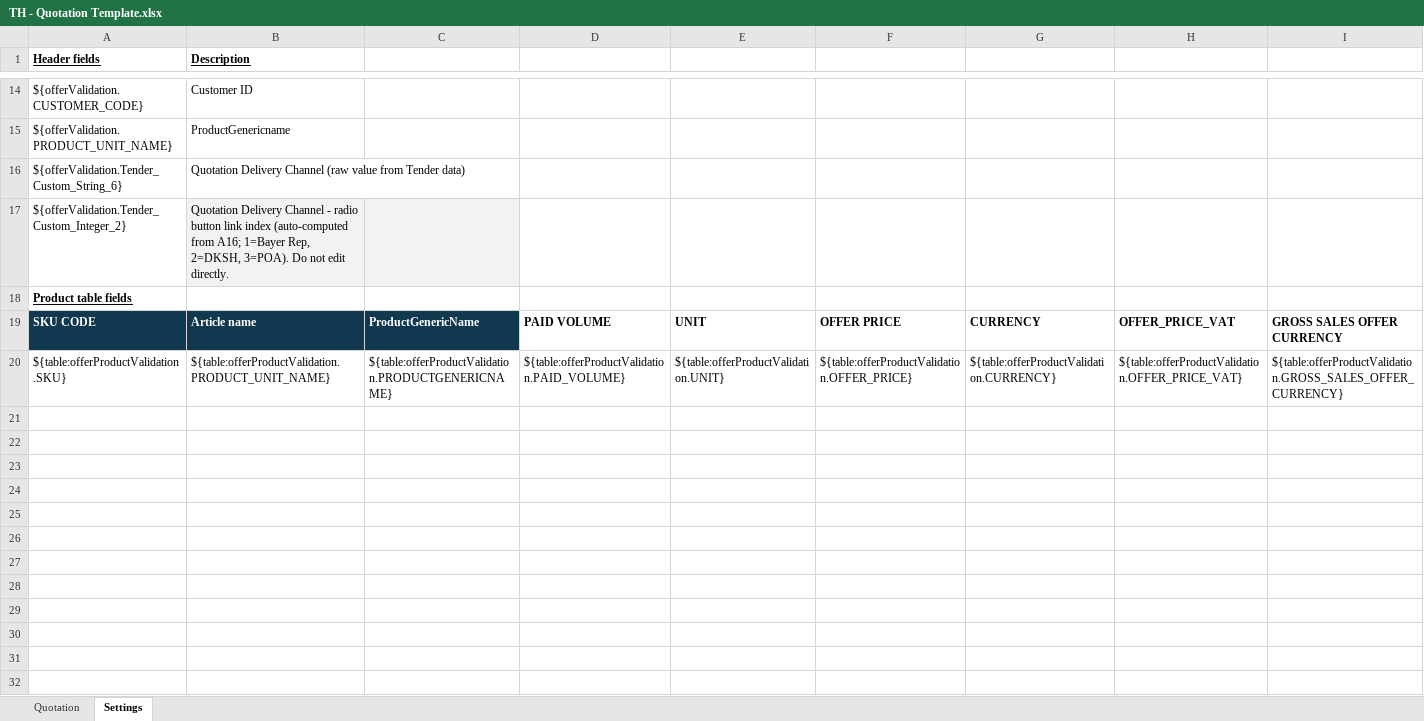
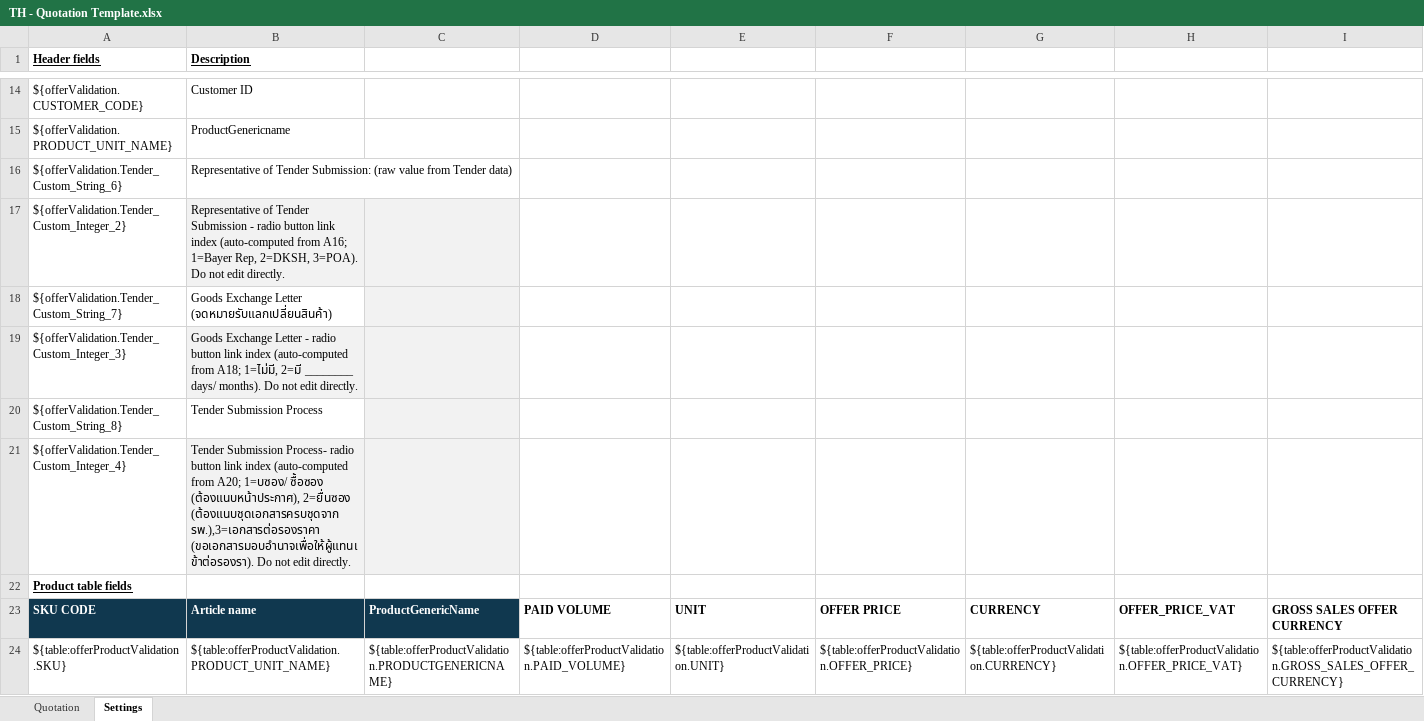
Before and after one commit to mandar-velankar/TNDR_FAST_BACKEND, an Excel workbook: srv/xlsx-templates/TH - Quotation Template.xlsx, sheet Settings, drawn as a sheet; only a part is shown, gaps mark what is left out; values as stored, in another font and other column widths than the file's, no borders; charts and pictures and table styles not drawn; rows hold the shown columns only; the diff names each change by its address in the sheet, - before the commit and + after, or states it on an @@ line.

Commit message:
Updated TH Quotation document

```diff
--- a/srv/xlsx-templates/TH - Quotation Template.xlsx (sheet Settings)
+++ b/srv/xlsx-templates/TH - Quotation Template.xlsx (sheet Settings)
-B16 (Description): Quotation Delivery Channel (raw value…
+B16 (Description): Representative of Tender Submission: (raw value…
-B17 (Description): Quotation Delivery Channel - radio…
+B17 (Description): Representative of Tender Submission - radio…
+row 18: ${offerValidation.Tender_Custom_String_7} | Goods Exchange Letter (จดหมายรับแลกเปลี่ยนสินค้า)
+row 19: ${offerValidation.Tender_Custom_Integer_3} | Goods Exchange Letter - radio button link index (auto-computed from A18; 1=ไม่มี, 2=มี ________ days/ months). Do not edit directly.
+row 20: ${offerValidation.Tender_Custom_String_8} | Tender Submission Process
+row 21: ${offerValidation.Tender_Custom_Integer_4} | Tender Submission Process- radio button link index (auto-computed from A20; 1=บซอง/ ซื้อซอง (ต้องแนบหน้าประกาศ), 2=ยื่นซอง (ต้องแนบชุดเอกสารครบชุดจาก รพ.),3=เอกสารต่อรองราคา (ขอเอกสารมอบอำนาจเพื่อให้ผู้แทนเข้าต่อรองรา). Do not edit directly.
```
Also changed, not shown: sheet Quotation, charts or pictures.
